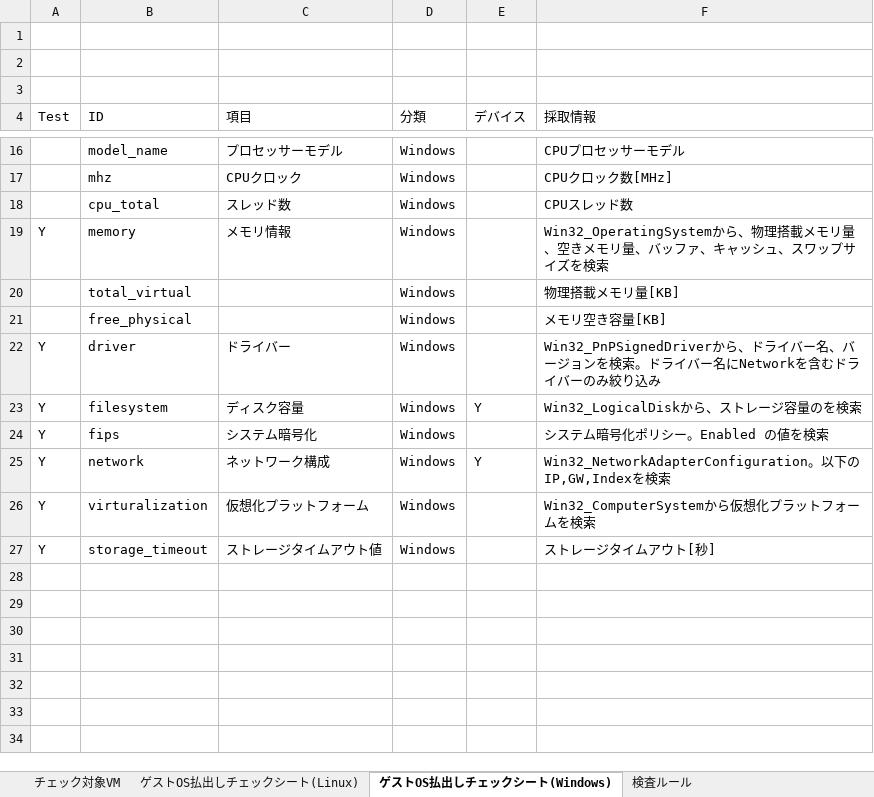
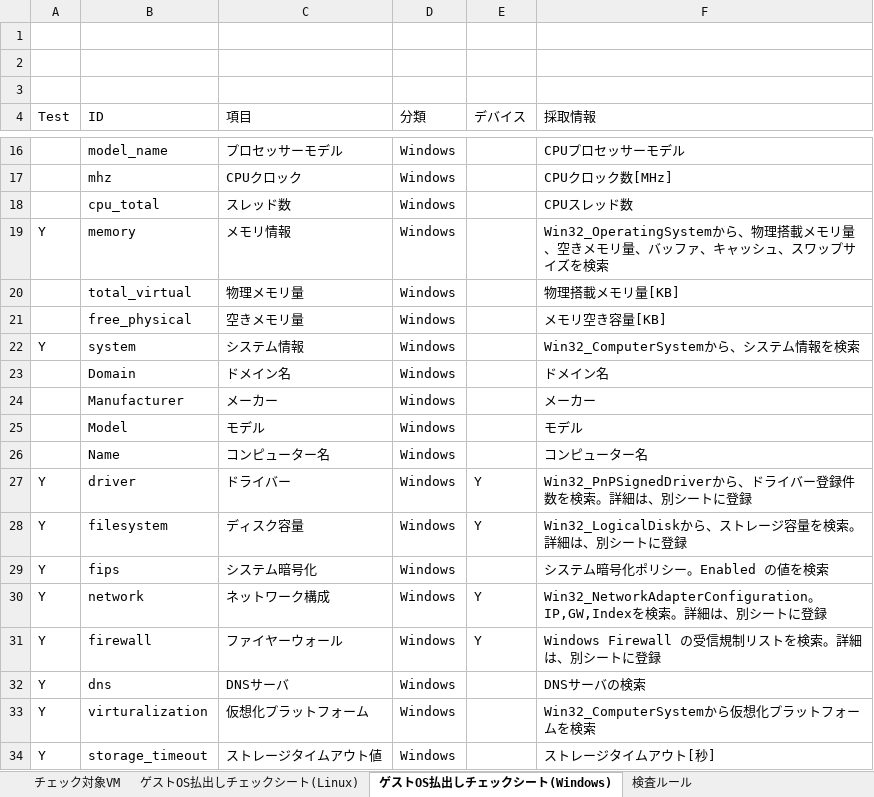
Before and after one commit to frsw3nr/gradle-server-acceptance, an Excel workbook: src/main/resources/root/jp/サーバーチェックシート.xlsx, sheet ゲストOS払出しチェックシート(Windows), drawn as a sheet; only a part is shown, gaps mark what is left out; values as stored, in another font and other column widths than the file's, no borders; addresses are those after the commit; the diff names each change by its address in the sheet, - before the commit and + after, or states it on an @@ line.

Commit message:
Fix windows session not work

```diff
--- a/src/main/resources/root/jp/サーバーチェックシート.xlsx (sheet ゲストOS払出しチェックシート(Windows))
+++ b/src/main/resources/root/jp/サーバーチェックシート.xlsx (sheet ゲストOS払出しチェックシート(Windows))
-C20 (項目): (empty)
+C20 (項目): 物理メモリ量
-C21 (項目): (empty)
+C21 (項目): 空きメモリ量
+row 22: Y | system | システム情報 | Windows |  | Win32_ComputerSystemから、システム情報を検索
+row 23:  | Domain | ドメイン名 | Windows |  | ドメイン名
+row 24:  | Manufacturer | メーカー | Windows |  | メーカー
+row 25:  | Model | モデル | Windows |  | モデル
+row 26:  | Name | コンピューター名 | Windows |  | コンピューター名
-E27 (デバイス): (empty)
+E27 (デバイス): Y
-F27 (採取情報): …ライバー名、バージョンを検索。ドライバー名にNetworkを含むドライバーのみ絞り込み
+F27 (採取情報): …ライバー登録件数を検索。詳細は、別シートに登録
-F28 (採取情報): Win32_LogicalDiskから、ストレージ容量のを検索
+F28 (採取情報): Win32_LogicalDiskから、ストレージ容量を検索。詳細は、別シートに登録
-F30 (採取情報): Win32_NetworkAdapterConfiguration。以下のIP,GW,Indexを検索
+F30 (採取情報): Win32_NetworkAdapterConfiguration。IP,GW,Indexを検索。詳細は、別シートに登録
+row 31: Y | firewall | ファイヤーウォール | Windows | Y | Windows Firewall の受信規制リストを検索。詳細は、別シートに登録
+row 32: Y | dns | DNSサーバ | Windows |  | DNSサーバの検索
```
Also changed, not shown: src/main/resources/root/en/check_sheet.xlsx, 20 other files.
